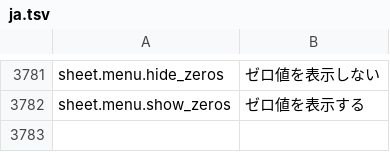
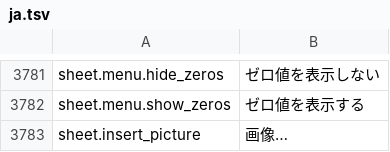
Before and after one commit to jade-rs/jade-office, a TSV file: crates/jade-gpui-app/i18n/ja.tsv, drawn as a sheet; only a part is shown, gaps mark what is left out.

```diff
--- a/crates/jade-gpui-app/i18n/ja.tsv
+++ b/crates/jade-gpui-app/i18n/ja.tsv
@@ -3782 +3782,2 @@ sheet.menu.hide_zeros	ゼロ値を表示しない
 sheet.menu.show_zeros	ゼロ値を表示する
+sheet.insert_picture	画像…
```
Also changed, not shown: crates/jade-gpui-app/i18n/en.tsv, 6 other files.
